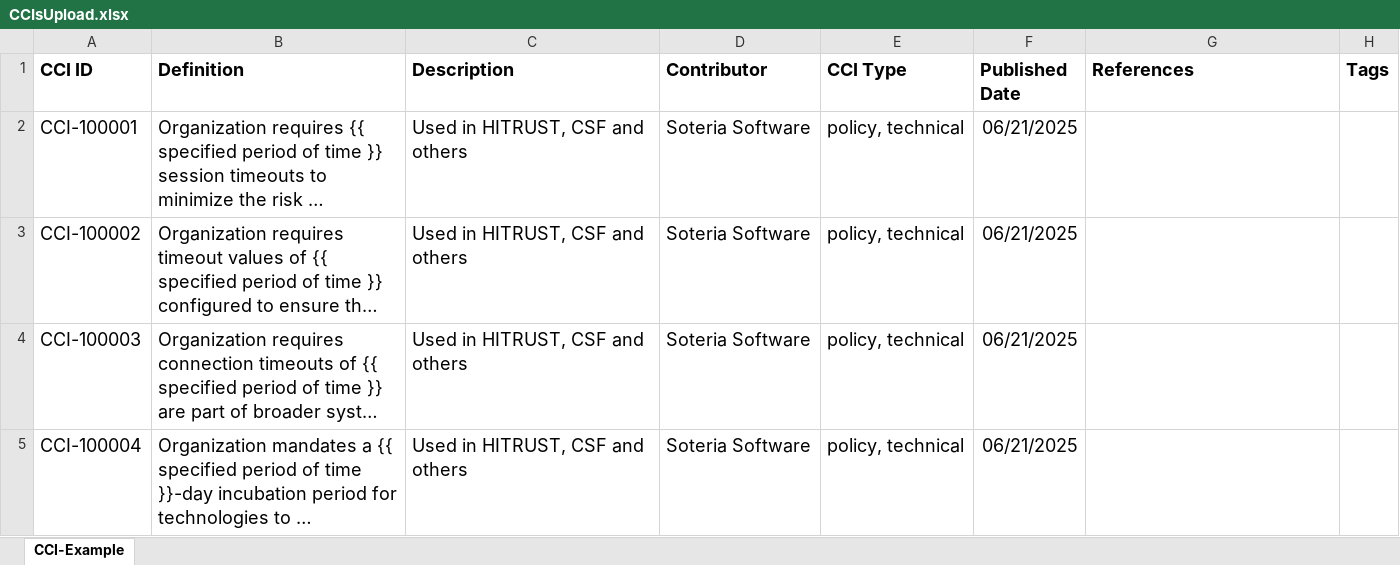
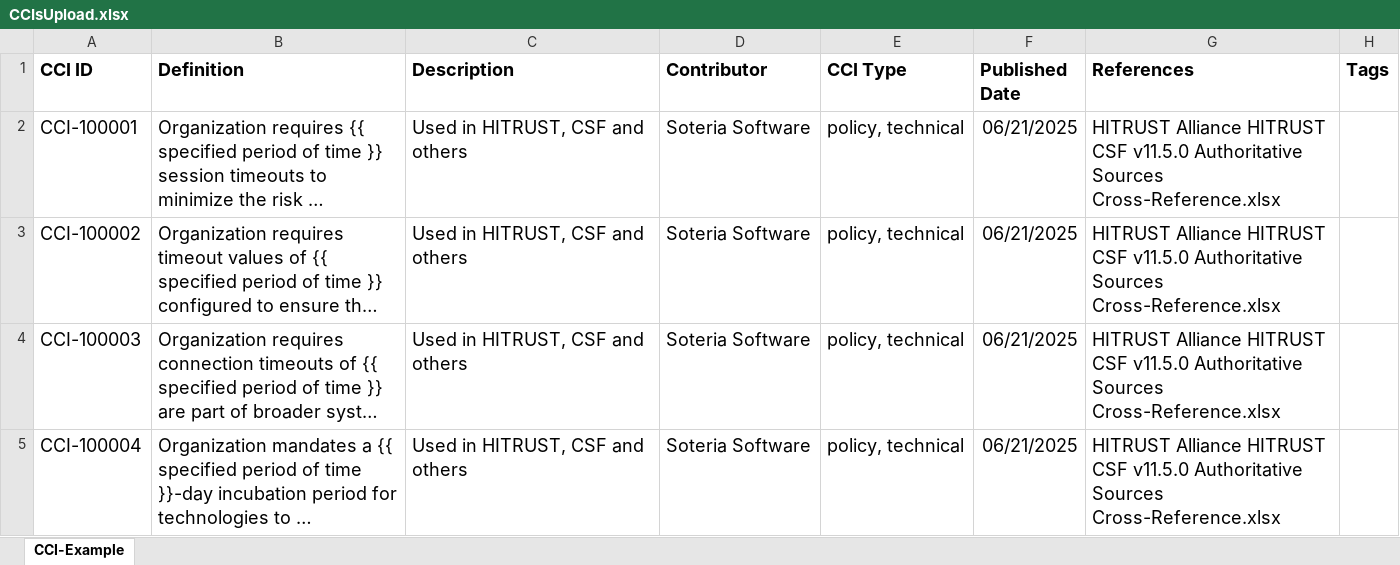
Before and after one commit to SoteriaSoftwareLLC/openrmfpro-automation, an Excel workbook: data/Frameworks/CCIsUpload.xlsx, sheet CCI-Example, drawn as a sheet; long unchanged cells end in …; values as stored, in another font and other column widths than the file's, no borders; charts and pictures not drawn; the diff names each change by its address in the sheet, - before the commit and + after, or states it on an @@ line.

Commit message:
additions for v2.13 framework and updates

```diff
--- a/data/Frameworks/CCIsUpload.xlsx (sheet CCI-Example)
+++ b/data/Frameworks/CCIsUpload.xlsx (sheet CCI-Example)
-G2:G5 (References): (empty)
+G2:G5 (References): HITRUST Alliance HITRUST CSF v11.5.0 Authoritative Sources Cross-Reference.xlsx
```
Also changed, not shown: 17 other files.
